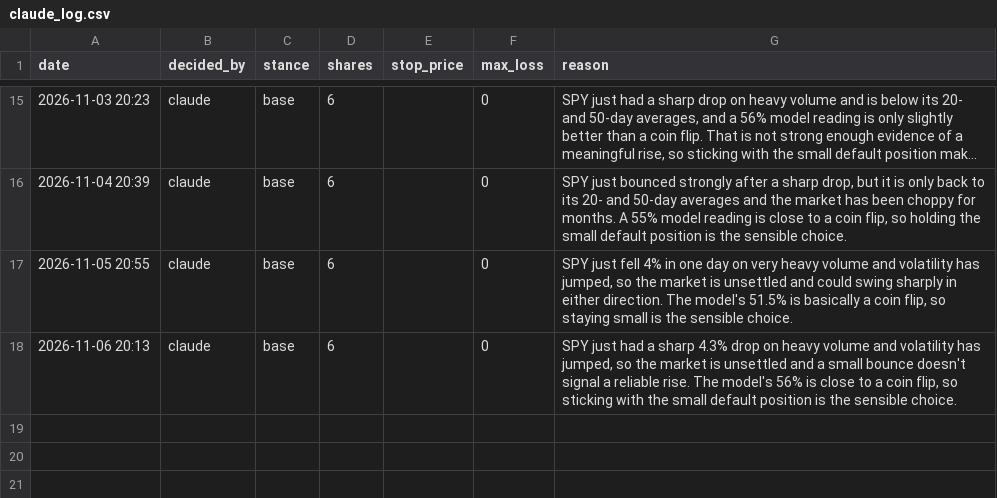
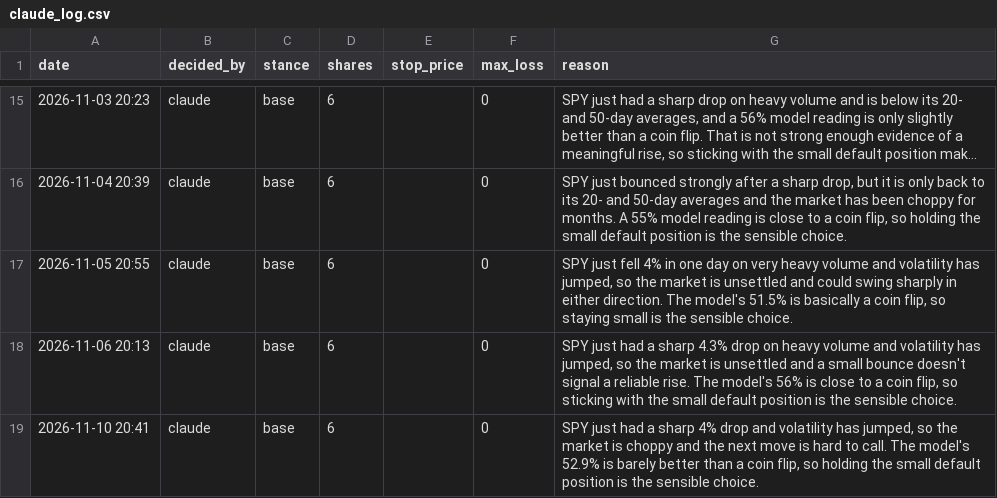
Before and after one commit to Dislordy/ai-trading-bot, a CSV file: claude_log.csv, drawn as a sheet; only a part is shown, gaps mark what is left out; long unchanged cells end in …; the diff names each change by its address in the sheet, - before the commit and + after, or states it on an @@ line.

```diff
--- a/claude_log.csv
+++ b/claude_log.csv
+row 19: 2026-11-10 20:41 | claude | base | 6 |  | 0 | SPY just had a sharp 4% drop and volatility has jumped, so the market is choppy and the next move is hard to call. The model's 52.9% is barely better than a coin flip, so holding the small default position is the sensible choice.
```
Also changed, not shown: trade_log.csv.
